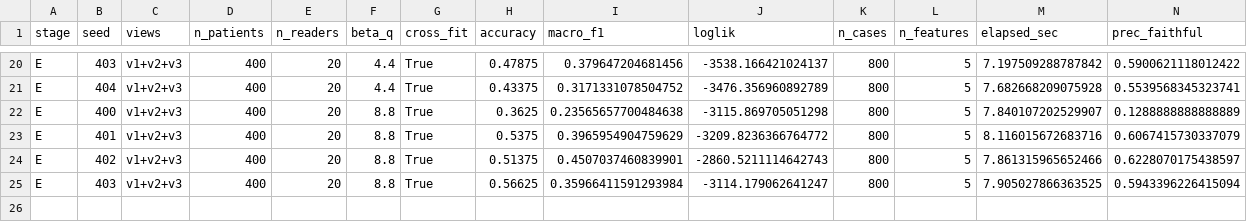
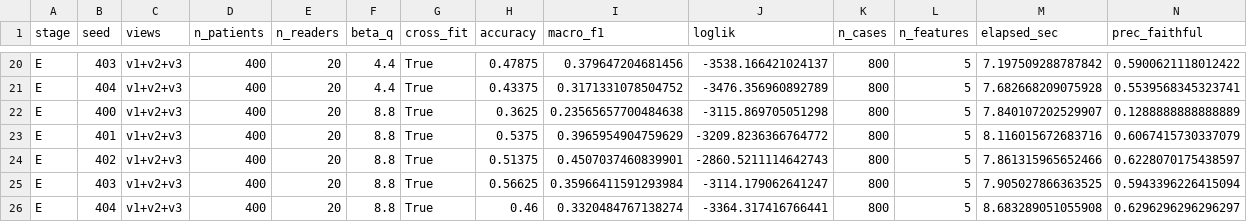
Before and after one commit to Jayashree2608/Jayashree, a CSV file: notebook_run/paper_outputs/results/E_confound_strength_sweep.csv, drawn as a sheet; only a part is shown, gaps mark what is left out; rows hold the shown columns only; the diff names each change by its address in the sheet, - before the commit and + after, or states it on an @@ line.

```diff
--- a/notebook_run/paper_outputs/results/E_confound_strength_sweep.csv
+++ b/notebook_run/paper_outputs/results/E_confound_strength_sweep.csv
+row 26: E | 404 | v1+v2+v3 | 400 | 20 | 8.8 | True | 0.46 | 0.3320484767138274 | -3364.317416766441 | 800 | 5 | 8.683289051055908 | 0.6296296296296297
```
Also changed, not shown: 1 other file.
